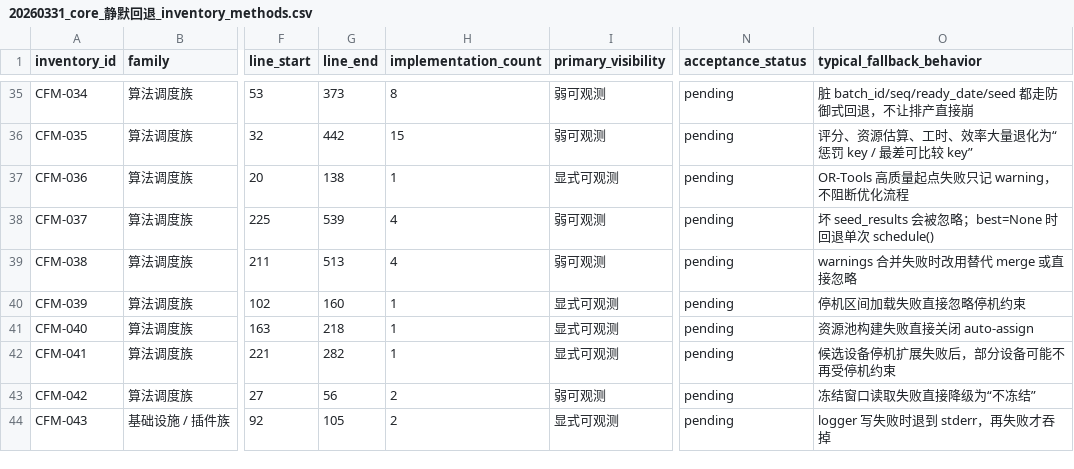
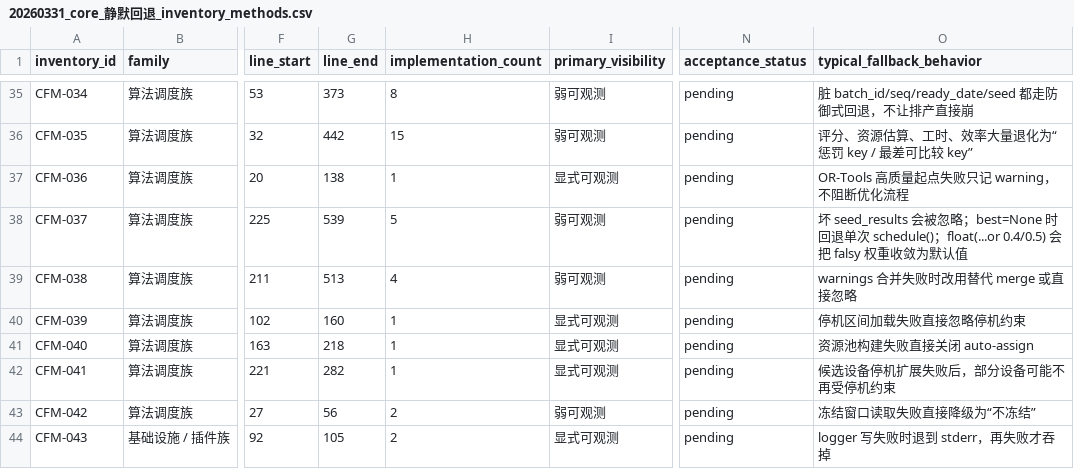
Before and after one commit to lurenxing628/----, a CSV file: audit/2026-03/20260331_core_静默回退_inventory_methods.csv, drawn as a sheet; only a part is shown, gaps mark what is left out; the diff names each change by its address in the sheet, - before the commit and + after, or states it on an @@ line.

```diff
--- a/audit/2026-03/20260331_core_静默回退_inventory_methods.csv
+++ b/audit/2026-03/20260331_core_静默回退_inventory_methods.csv
-H38 (implementation_count): 4
+H38 (implementation_count): 5
-O38 (typical_fallback_behavior): …schedule()
+O38 (typical_fallback_behavior): …schedule()；float(...or 0.4/0.5) 会把 falsy 权重收敛为默认值
```
Also changed, not shown: 21 other files.
